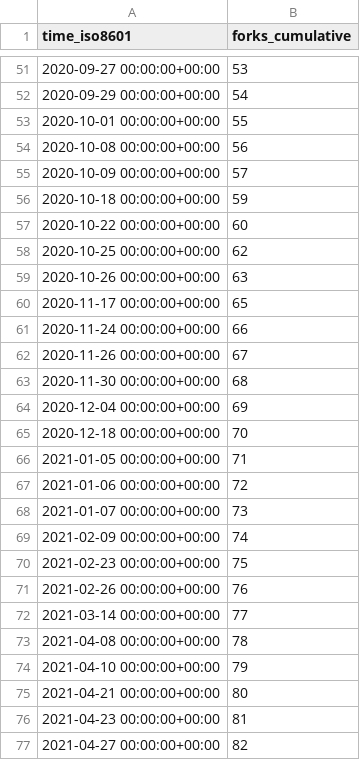
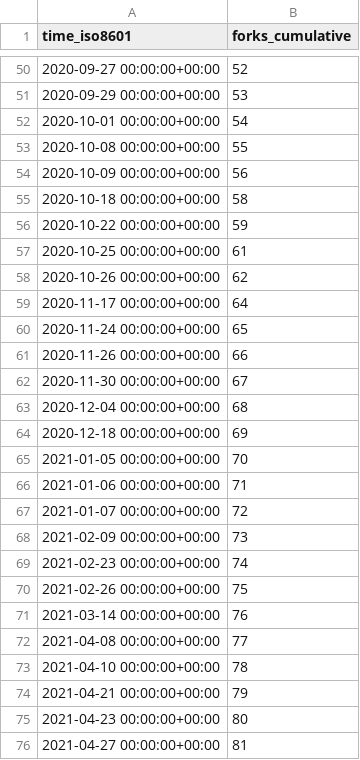
Before and after one commit to I-Valchev/bolt-statistics, a CSV file: bolt/core/ghrs-data/forks.csv, drawn as a sheet; only a part is shown, gaps mark what is left out; the diff covers the shown part only.

```diff
--- a/bolt/core/ghrs-data/forks.csv
+++ b/bolt/core/ghrs-data/forks.csv
@@ -51,27 +50,27 @@ time_iso8601,forks_cumulative
-2020-09-27 00:00:00+00:00,53
-2020-09-29 00:00:00+00:00,54
-2020-10-01 00:00:00+00:00,55
-2020-10-08 00:00:00+00:00,56
-2020-10-09 00:00:00+00:00,57
-2020-10-18 00:00:00+00:00,59
-2020-10-22 00:00:00+00:00,60
-2020-10-25 00:00:00+00:00,62
-2020-10-26 00:00:00+00:00,63
-2020-11-17 00:00:00+00:00,65
-2020-11-24 00:00:00+00:00,66
-2020-11-26 00:00:00+00:00,67
-2020-11-30 00:00:00+00:00,68
-2020-12-04 00:00:00+00:00,69
-2020-12-18 00:00:00+00:00,70
-2021-01-05 00:00:00+00:00,71
-2021-01-06 00:00:00+00:00,72
-2021-01-07 00:00:00+00:00,73
-2021-02-09 00:00:00+00:00,74
-2021-02-23 00:00:00+00:00,75
-2021-02-26 00:00:00+00:00,76
-2021-03-14 00:00:00+00:00,77
-2021-04-08 00:00:00+00:00,78
-2021-04-10 00:00:00+00:00,79
-2021-04-21 00:00:00+00:00,80
-2021-04-23 00:00:00+00:00,81
-2021-04-27 00:00:00+00:00,82
+2020-09-27 00:00:00+00:00,52
+2020-09-29 00:00:00+00:00,53
+2020-10-01 00:00:00+00:00,54
+2020-10-08 00:00:00+00:00,55
+2020-10-09 00:00:00+00:00,56
+2020-10-18 00:00:00+00:00,58
+2020-10-22 00:00:00+00:00,59
+2020-10-25 00:00:00+00:00,61
+2020-10-26 00:00:00+00:00,62
+2020-11-17 00:00:00+00:00,64
+2020-11-24 00:00:00+00:00,65
+2020-11-26 00:00:00+00:00,66
+2020-11-30 00:00:00+00:00,67
+2020-12-04 00:00:00+00:00,68
+2020-12-18 00:00:00+00:00,69
+2021-01-05 00:00:00+00:00,70
+2021-01-06 00:00:00+00:00,71
+2021-01-07 00:00:00+00:00,72
+2021-02-09 00:00:00+00:00,73
+2021-02-23 00:00:00+00:00,74
+2021-02-26 00:00:00+00:00,75
+2021-03-14 00:00:00+00:00,76
+2021-04-08 00:00:00+00:00,77
+2021-04-10 00:00:00+00:00,78
+2021-04-21 00:00:00+00:00,79
+2021-04-23 00:00:00+00:00,80
+2021-04-27 00:00:00+00:00,81
```
Also changed, not shown: 1 removed row and 41 edited cells elsewhere in this file.
